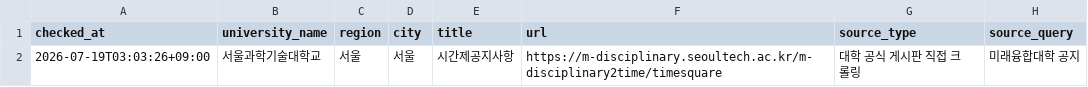
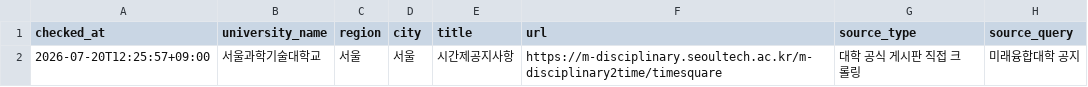
Before and after one commit to undcore/university-course-watcher, a CSV file: university-course-watcher/data/results.csv, drawn as a sheet; only a part is shown; the diff names each change by its address in the sheet, - before the commit and + after, or states it on an @@ line.

```diff
--- a/university-course-watcher/data/results.csv
+++ b/university-course-watcher/data/results.csv
-A2 (checked_at): 2026-07-19T03:03:26+09:00
+A2 (checked_at): 2026-07-20T12:25:57+09:00
```
Also changed, not shown: 3 other files.
